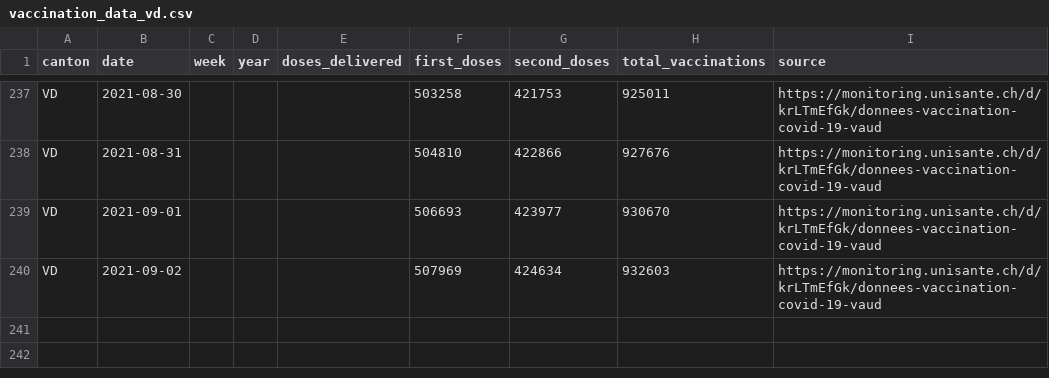
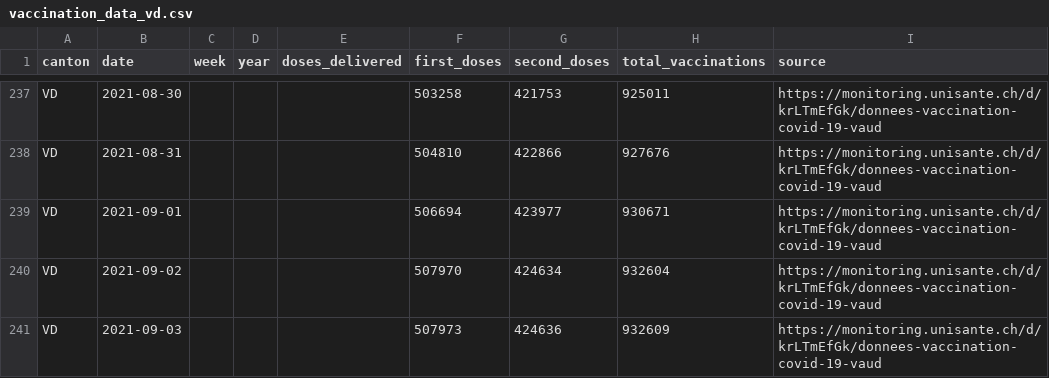
Before and after one commit to maekke/vaccination_data, a CSV file: vaccination_data_vd.csv, drawn as a sheet; only a part is shown, gaps mark what is left out.

```diff
--- a/vaccination_data_vd.csv
+++ b/vaccination_data_vd.csv
@@ -238,3 +238,4 @@ VD,2021-08-30,,,,503258,421753,925011,https://monitoring.unisante.ch/d/krLTmEfGk
 VD,2021-08-31,,,,504810,422866,927676,https://monitoring.unisante.ch/d/krLTmEfGk/donnees-vaccination-covid-19-vaud
-VD,2021-09-01,,,,506693,423977,930670,https://monitoring.unisante.ch/d/krLTmEfGk/donnees-vaccination-covid-19-vaud
-VD,2021-09-02,,,,507969,424634,932603,https://monitoring.unisante.ch/d/krLTmEfGk/donnees-vaccination-covid-19-vaud
+VD,2021-09-01,,,,506694,423977,930671,https://monitoring.unisante.ch/d/krLTmEfGk/donnees-vaccination-covid-19-vaud
+VD,2021-09-02,,,,507970,424634,932604,https://monitoring.unisante.ch/d/krLTmEfGk/donnees-vaccination-covid-19-vaud
+VD,2021-09-03,,,,507973,424636,932609,https://monitoring.unisante.ch/d/krLTmEfGk/donnees-vaccination-covid-19-vaud
```
Also changed, not shown: vaccination_data_be.csv, vaccination_data_total.csv.
